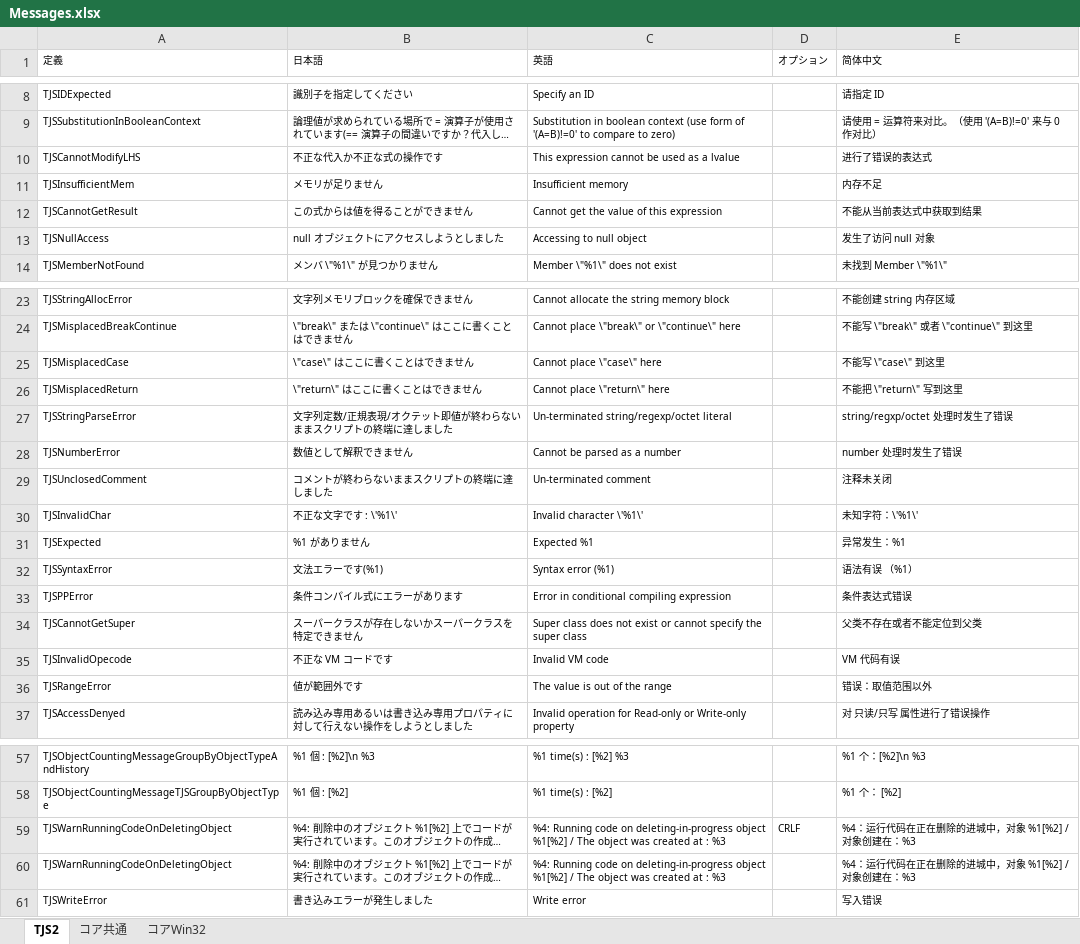
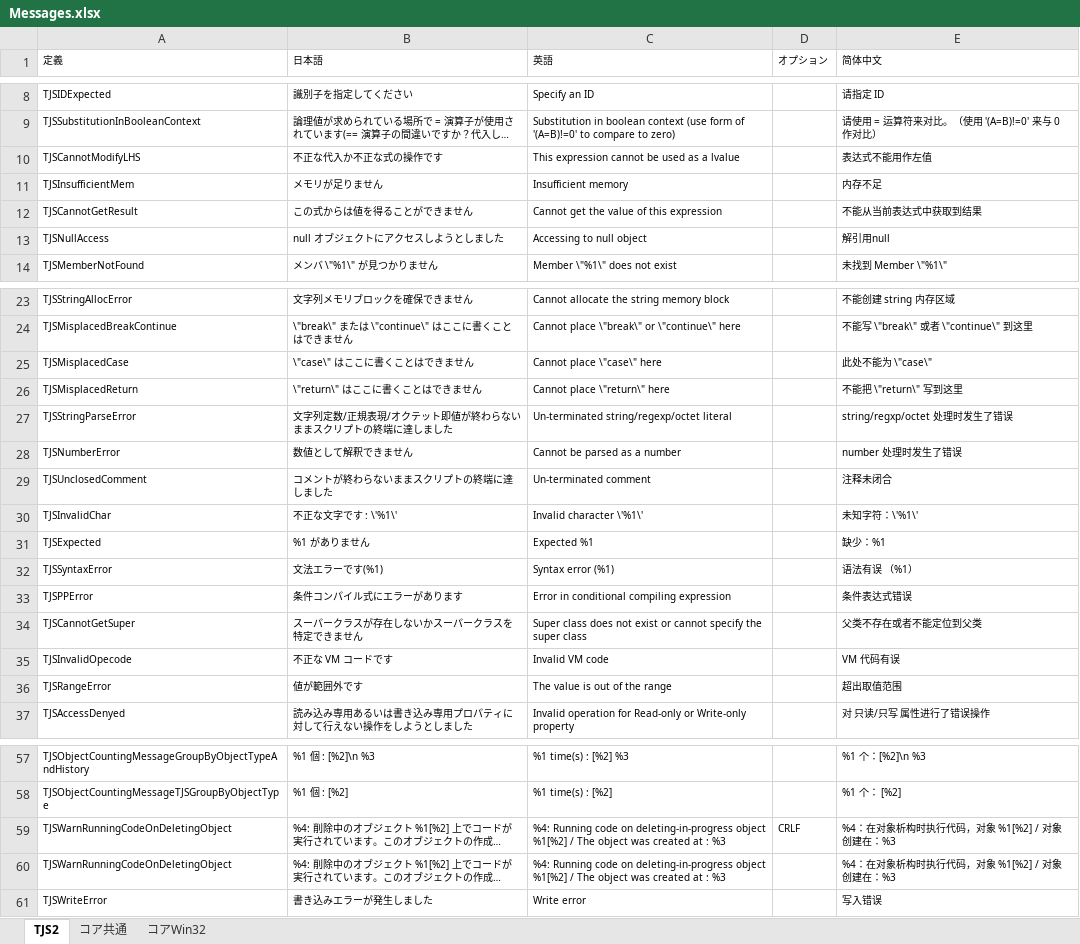
Before and after one commit to krkrz/krkrz, an Excel workbook: msg/text/Messages.xlsx, sheet TJS2, drawn as a sheet; only a part is shown, gaps mark what is left out; long unchanged cells end in …; values as stored, in another font and other column widths than the file's, no borders; the diff covers the shown part only; the diff names each change by its address in the sheet, - before the commit and + after, or states it on an @@ line.

```diff
--- a/msg/text/Messages.xlsx (sheet TJS2)
+++ b/msg/text/Messages.xlsx (sheet TJS2)
-E10 (简体中文): 进行了错误的表达式
+E10 (简体中文): 表达式不能用作左值
-E13 (简体中文): 发生了访问 null 对象
+E13 (简体中文): 解引用null
-E25 (简体中文): 不能写 \"case\" 到这里
+E25 (简体中文): 此处不能为 \"case\"
-E29 (简体中文): 注释未关闭
+E29 (简体中文): 注释未闭合
-E31 (简体中文): 异常发生：%1
+E31 (简体中文): 缺少：%1
-E36 (简体中文): 错误：取值范围以外
+E36 (简体中文): 超出取值范围
-E59:E60 (简体中文): %4：运行代码在正在删除的进城中，对象 %1[%2] / 对象创建在：%3
+E59:E60 (简体中文): %4：在对象析构时执行代码，对象 %1[%2] / 对象创建在：%3
```
Also changed, not shown: 1 edited cell elsewhere in this sheet, sheet コア共通, 1 other file.
